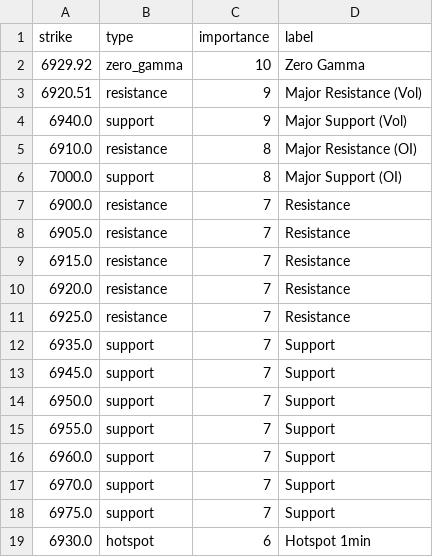
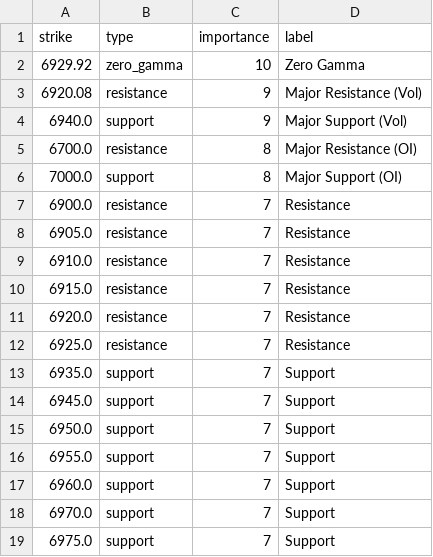
Before and after one commit to enzocosson/seed_enzocosson_gex, a CSV file: es_gex_levels_metadata.csv, drawn as a sheet.

```diff
--- a/es_gex_levels_metadata.csv
+++ b/es_gex_levels_metadata.csv
@@ -2,5 +2,5 @@ strike,type,importance,label
 6929.92,zero_gamma,10,Zero Gamma
-6920.51,resistance,9,Major Resistance (Vol)
+6920.08,resistance,9,Major Resistance (Vol)
 6940.0,support,9,Major Support (Vol)
-6910.0,resistance,8,Major Resistance (OI)
+6700.0,resistance,8,Major Resistance (OI)
 7000.0,support,8,Major Support (OI)
@@ -8,2 +8,3 @@ strike,type,importance,label
 6905.0,resistance,7,Resistance
+6910.0,resistance,7,Resistance
 6915.0,resistance,7,Resistance
@@ -18,2 +19 @@ strike,type,importance,label
 6975.0,support,7,Support
-6930.0,hotspot,6,Hotspot 1min
```
Also changed, not shown: es_gex_levels.csv, nq_gex_levels.csv, 2 other files.
